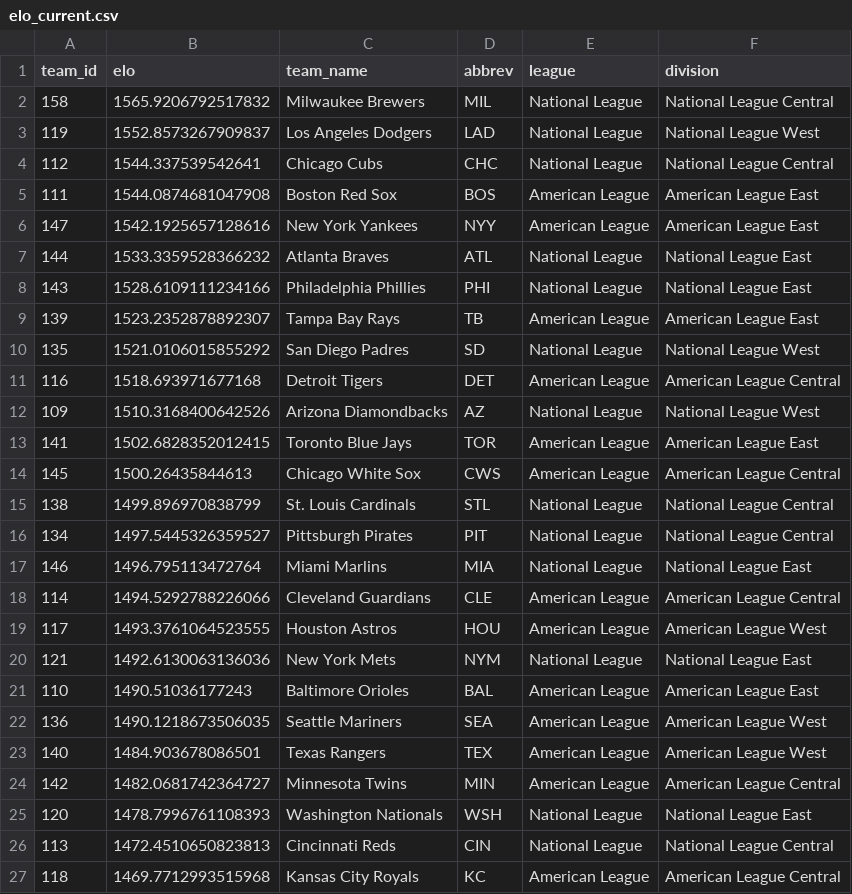
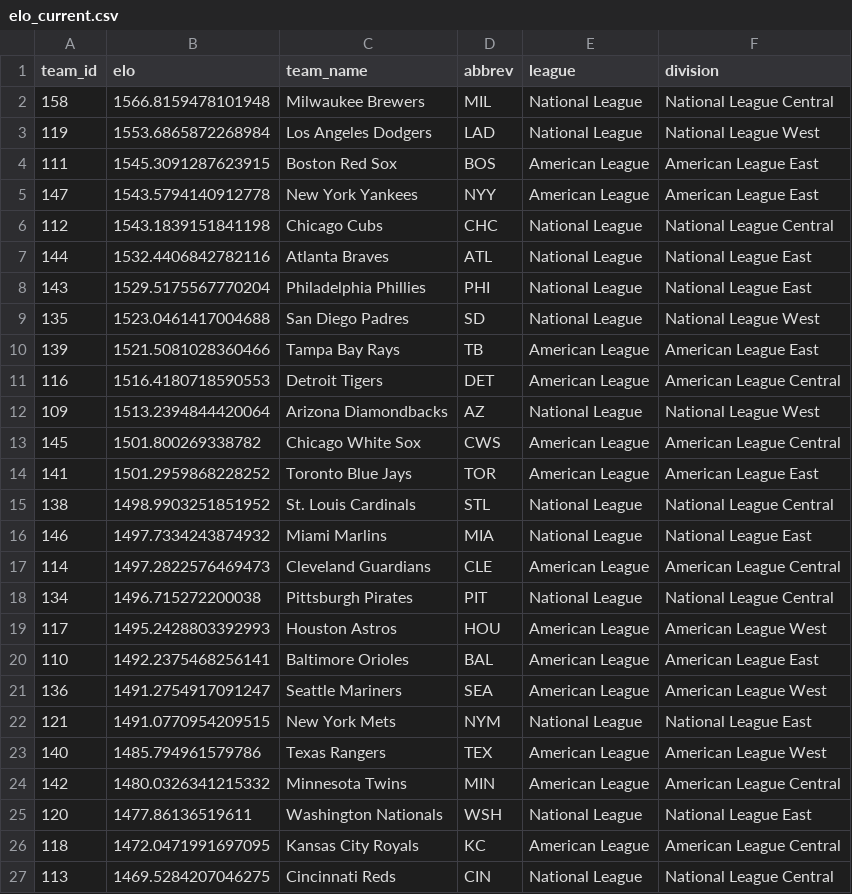
Before and after one commit to JarvisLee511/mlb-playoff-predictor-2026, a CSV file: outputs/elo_current.csv, drawn as a sheet; only a part is shown; the diff covers the shown part only.

```diff
--- a/outputs/elo_current.csv
+++ b/outputs/elo_current.csv
@@ -1,27 +1,27 @@
 team_id,elo,team_name,abbrev,league,division
-158,1565.9206792517832,Milwaukee Brewers,MIL,National League,National League Central
-119,1552.8573267909837,Los Angeles Dodgers,LAD,National League,National League West
-112,1544.337539542641,Chicago Cubs,CHC,National League,National League Central
-111,1544.0874681047908,Boston Red Sox,BOS,American League,American League East
-147,1542.1925657128616,New York Yankees,NYY,American League,American League East
-144,1533.3359528366232,Atlanta Braves,ATL,National League,National League East
-143,1528.6109111234166,Philadelphia Phillies,PHI,National League,National League East
-139,1523.2352878892307,Tampa Bay Rays,TB,American League,American League East
-135,1521.0106015855292,San Diego Padres,SD,National League,National League West
-116,1518.693971677168,Detroit Tigers,DET,American League,American League Central
-109,1510.3168400642526,Arizona Diamondbacks,AZ,National League,National League West
-141,1502.6828352012415,Toronto Blue Jays,TOR,American League,American League East
-145,1500.26435844613,Chicago White Sox,CWS,American League,American League Central
-138,1499.896970838799,St. Louis Cardinals,STL,National League,National League Central
-134,1497.5445326359527,Pittsburgh Pirates,PIT,National League,National League Central
-146,1496.795113472764,Miami Marlins,MIA,National League,National League East
-114,1494.5292788226066,Cleveland Guardians,CLE,American League,American League Central
-117,1493.3761064523555,Houston Astros,HOU,American League,American League West
-121,1492.6130063136036,New York Mets,NYM,National League,National League East
-110,1490.51036177243,Baltimore Orioles,BAL,American League,American League East
-136,1490.1218673506035,Seattle Mariners,SEA,American League,American League West
-140,1484.903678086501,Texas Rangers,TEX,American League,American League West
-142,1482.0681742364727,Minnesota Twins,MIN,American League,American League Central
-120,1478.7996761108393,Washington Nationals,WSH,National League,National League East
-113,1472.4510650823813,Cincinnati Reds,CIN,National League,National League Central
-118,1469.7712993515968,Kansas City Royals,KC,American League,American League Central
+158,1566.8159478101948,Milwaukee Brewers,MIL,National League,National League Central
+119,1553.6865872268984,Los Angeles Dodgers,LAD,National League,National League West
+111,1545.3091287623915,Boston Red Sox,BOS,American League,American League East
+147,1543.5794140912778,New York Yankees,NYY,American League,American League East
+112,1543.1839151841198,Chicago Cubs,CHC,National League,National League Central
+144,1532.4406842782116,Atlanta Braves,ATL,National League,National League East
+143,1529.5175567770204,Philadelphia Phillies,PHI,National League,National League East
+135,1523.0461417004688,San Diego Padres,SD,National League,National League West
+139,1521.5081028360466,Tampa Bay Rays,TB,American League,American League East
+116,1516.4180718590553,Detroit Tigers,DET,American League,American League Central
+109,1513.2394844420064,Arizona Diamondbacks,AZ,National League,National League West
+145,1501.800269338782,Chicago White Sox,CWS,American League,American League Central
+141,1501.2959868228252,Toronto Blue Jays,TOR,American League,American League East
+138,1498.9903251851952,St. Louis Cardinals,STL,National League,National League Central
+146,1497.7334243874932,Miami Marlins,MIA,National League,National League East
+114,1497.2822576469473,Cleveland Guardians,CLE,American League,American League Central
+134,1496.715272200038,Pittsburgh Pirates,PIT,National League,National League Central
+117,1495.2428803392993,Houston Astros,HOU,American League,American League West
+110,1492.2375468256141,Baltimore Orioles,BAL,American League,American League East
+136,1491.2754917091247,Seattle Mariners,SEA,American League,American League West
+121,1491.0770954209515,New York Mets,NYM,National League,National League East
+140,1485.794961579786,Texas Rangers,TEX,American League,American League West
+142,1480.0326341215332,Minnesota Twins,MIN,American League,American League Central
+120,1477.86136519611,Washington Nationals,WSH,National League,National League East
+118,1472.0471991697095,Kansas City Royals,KC,American League,American League Central
+113,1469.5284207046275,Cincinnati Reds,CIN,National League,National League Central
```
Also changed, not shown: 4 edited cells elsewhere in this file, data/predictions_log.csv, data/probables.csv, 11 other files.
